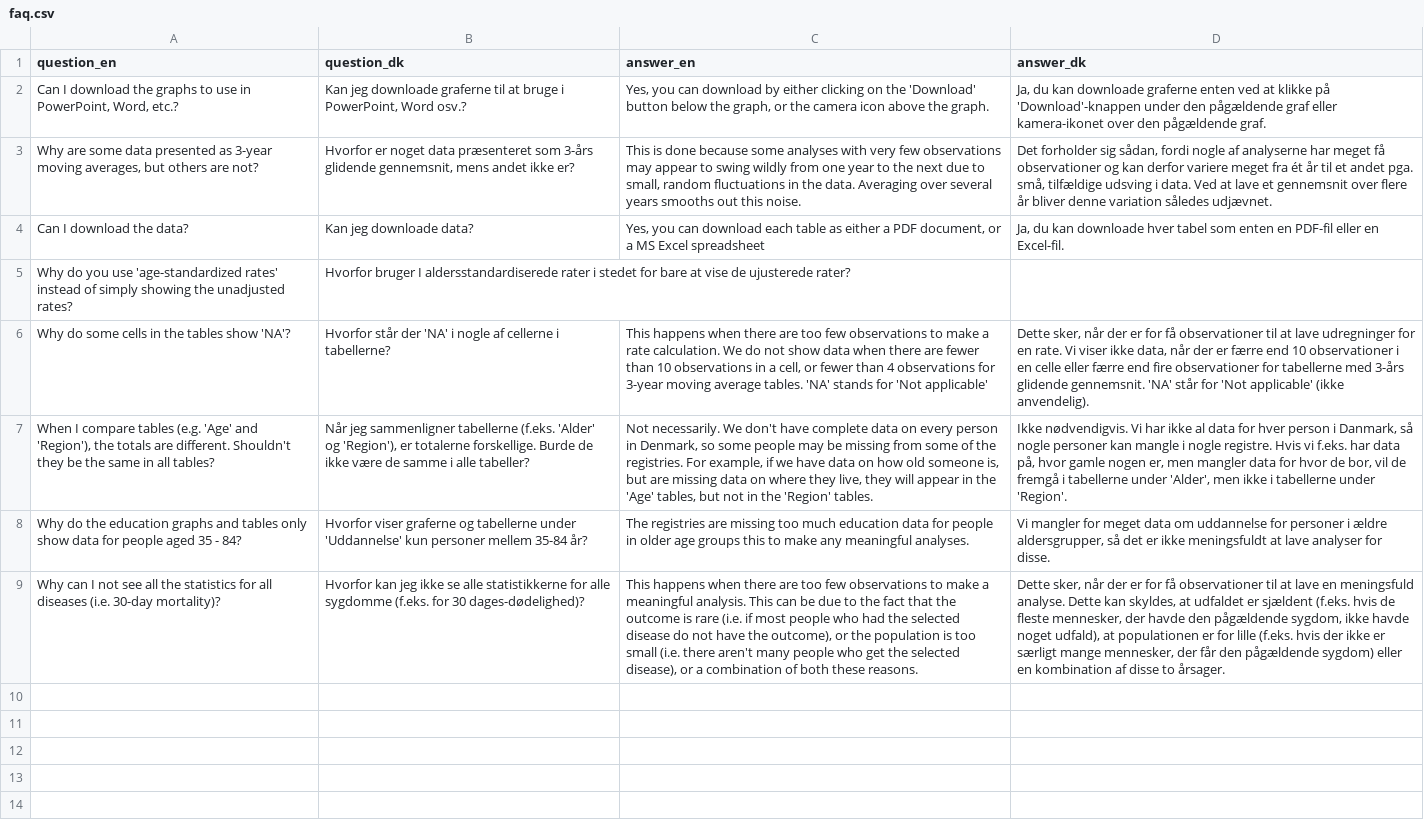
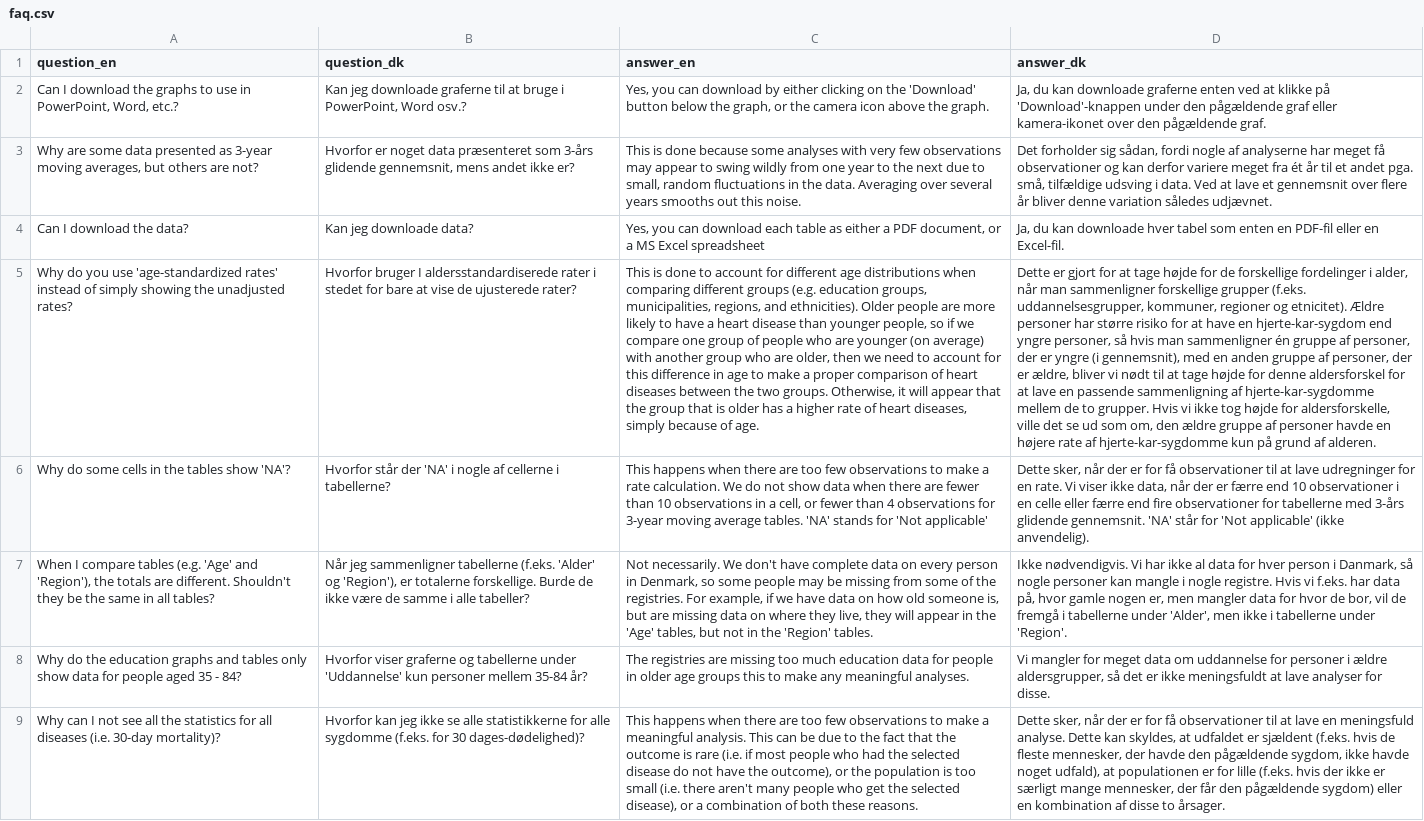
Before and after one commit to HF-Research/ht2, a CSV file: data/faq.csv, drawn as a sheet; the diff names each change by its address in the sheet, - before the commit and + after, or states it on an @@ line.

```diff
--- a/data/faq.csv
+++ b/data/faq.csv
-C5 (answer_en): (empty)
+C5 (answer_en): This is done to account for different age distributions when comparing different groups (e.g. education groups, municipalities, regions, and ethnicities). Older people are more likely to have a heart disease than younger people, so if we compare one group of people who are younger (on average) with another group who are older, then we need to account for this difference in age to make a proper comparison of heart diseases between the two groups. Otherwise, it will appear that the group that is older has a higher rate of heart diseases, simply because of age.
-D5 (answer_dk): (empty)
+D5 (answer_dk): Dette er gjort for at tage højde for de forskellige fordelinger i alder, når man sammenligner forskellige grupper (f.eks. uddannelsesgrupper, kommuner, regioner og etnicitet). Ældre personer har større risiko for at have en hjerte-kar-sygdom end yngre personer, så hvis man sammenligner én gruppe af personer, der er yngre (i gennemsnit), med en anden gruppe af personer, der er ældre, bliver vi nødt til at tage højde for denne aldersforskel for at lave en passende sammenligning af hjerte-kar-sygdomme mellem de to grupper. Hvis vi ikke tog højde for aldersforskelle, ville det se ud som om, den ældre gruppe af personer havde en højere rate af hjerte-kar-sygdomme kun på grund af alderen.
```
Also changed, not shown: data/chd/faq_chd.csv, 10 other files.
